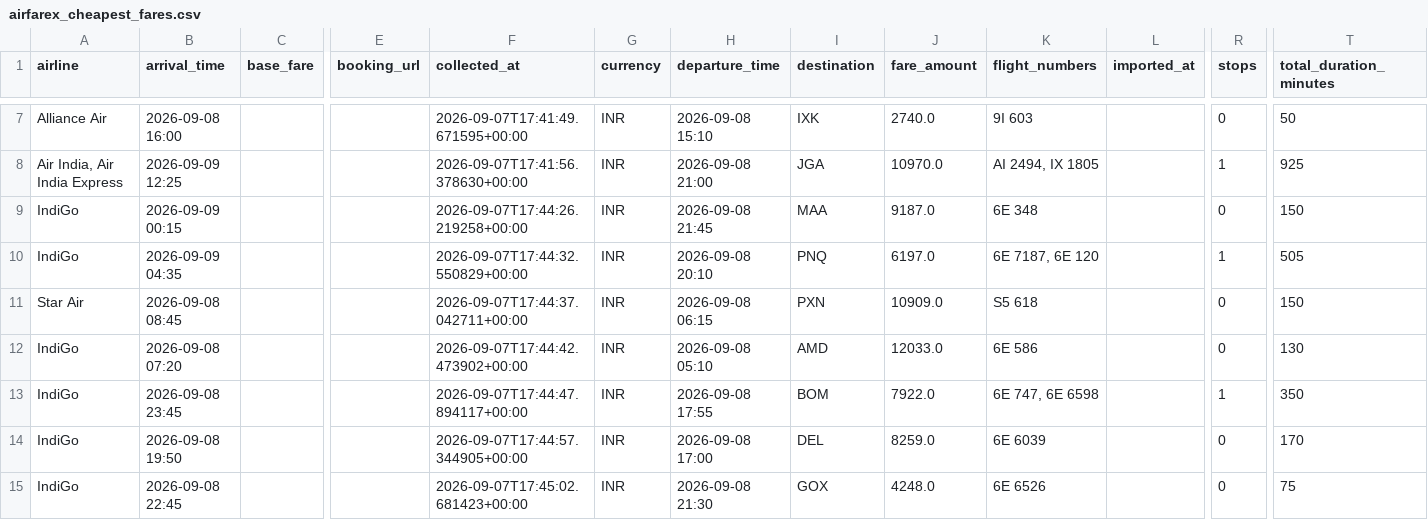
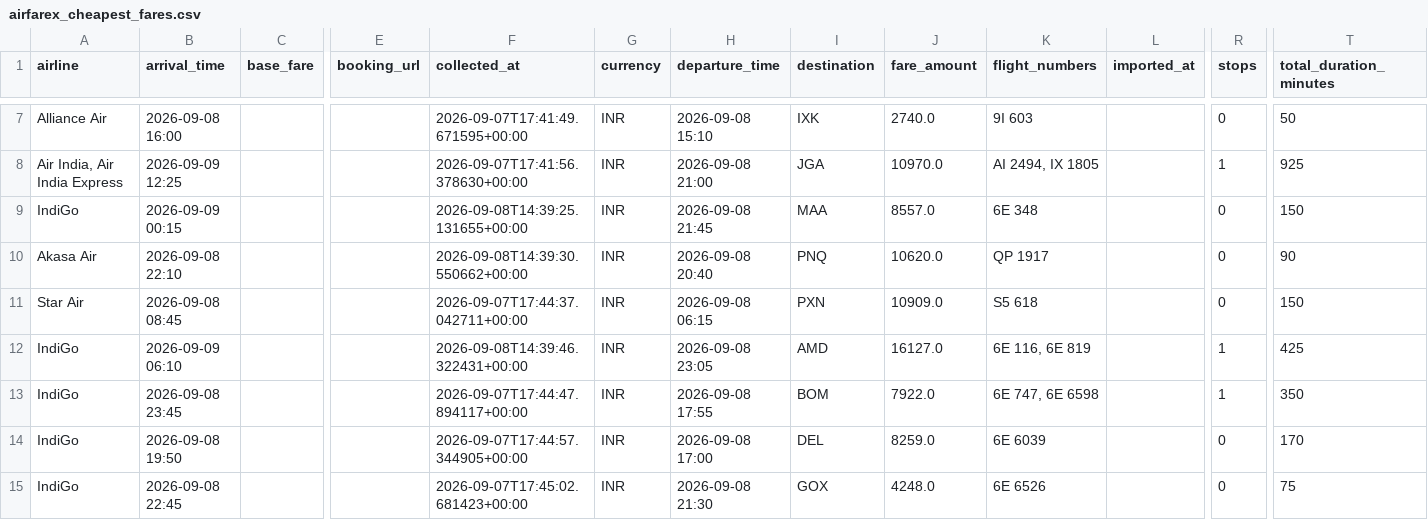
Before and after one commit to Somnath-builder/AirFareX, a CSV file: backend/Fare Collection/airfarex_cheapest_fares.csv, drawn as a sheet; only a part is shown, gaps mark what is left out; the diff names each change by its address in the sheet, - before the commit and + after, or states it on an @@ line.

```diff
--- a/backend/Fare Collection/airfarex_cheapest_fares.csv
+++ b/backend/Fare Collection/airfarex_cheapest_fares.csv
-F9 (collected_at): 2026-09-07T17:44:26.219258+00:00
+F9 (collected_at): 2026-09-08T14:39:25.131655+00:00
-J9 (fare_amount): 9187.0
+J9 (fare_amount): 8557.0
-A10 (airline): IndiGo
+A10 (airline): Akasa Air
-B10 (arrival_time): 2026-09-09 04:35
+B10 (arrival_time): 2026-09-08 22:10
-F10 (collected_at): 2026-09-07T17:44:32.550829+00:00
+F10 (collected_at): 2026-09-08T14:39:30.550662+00:00
-H10 (departure_time): 2026-09-08 20:10
+H10 (departure_time): 2026-09-08 20:40
-J10 (fare_amount): 6197.0
+J10 (fare_amount): 10620.0
-K10 (flight_numbers): 6E 7187, 6E 120
+K10 (flight_numbers): QP 1917
-R10 (stops): 1
+R10 (stops): 0
-T10 (total_duration_minutes): 505
+T10 (total_duration_minutes): 90
-B12 (arrival_time): 2026-09-08 07:20
+B12 (arrival_time): 2026-09-09 06:10
-F12 (collected_at): 2026-09-07T17:44:42.473902+00:00
+F12 (collected_at): 2026-09-08T14:39:46.322431+00:00
-H12 (departure_time): 2026-09-08 05:10
+H12 (departure_time): 2026-09-08 23:05
-J12 (fare_amount): 12033.0
+J12 (fare_amount): 16127.0
-K12 (flight_numbers): 6E 586
+K12 (flight_numbers): 6E 116, 6E 819
-R12 (stops): 0
+R12 (stops): 1
-T12 (total_duration_minutes): 130
+T12 (total_duration_minutes): 425
```
Also changed, not shown: backend/Fare Collection/airfarex_collection_checkpoint.csv, backend/Fare Collection/airfarex_fare_results.csv, 1 other file.
